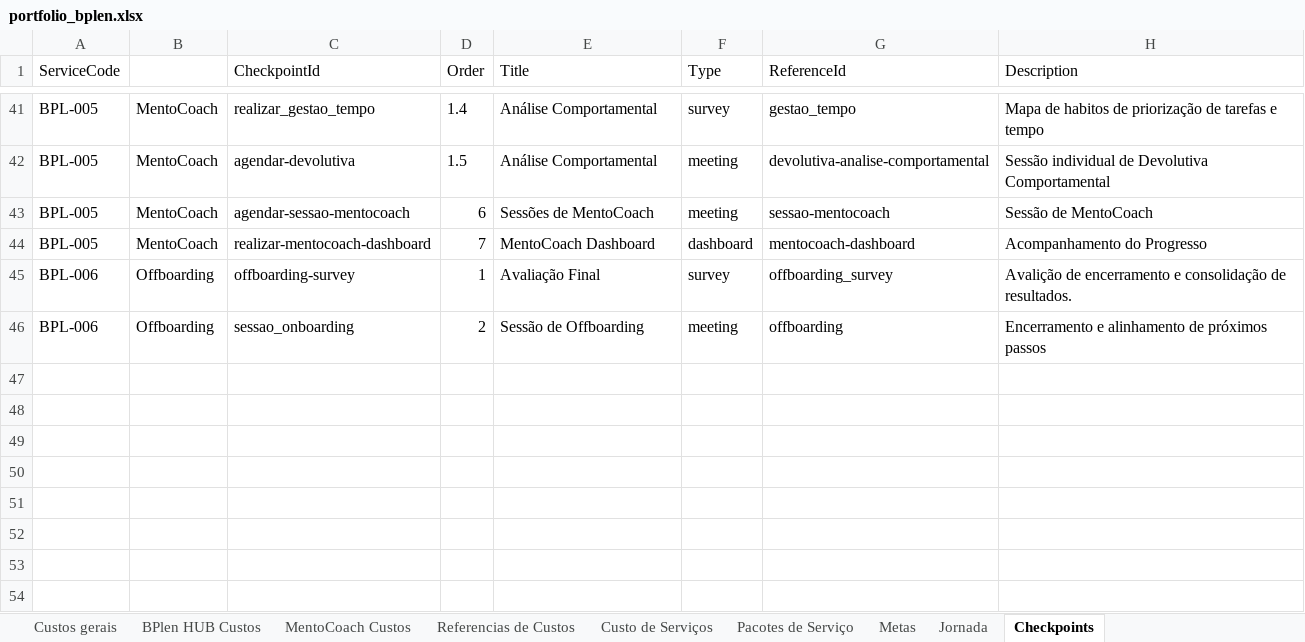
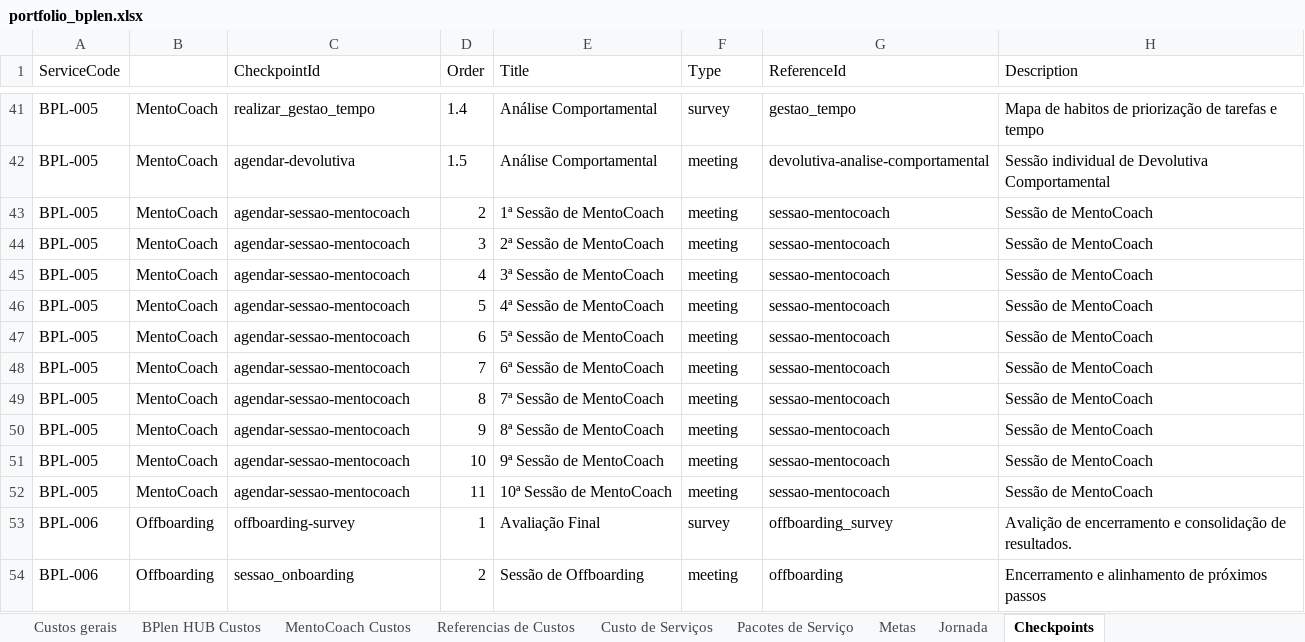
Before and after one commit to legnp/BPlenHUB, an Excel workbook: portfolio/portfolio_bplen.xlsx, sheet Checkpoints, drawn as a sheet; only a part is shown, gaps mark what is left out; values as stored, in another font and other column widths than the file's, no borders; addresses are those after the commit; the diff names each change by its address in the sheet, - before the commit and + after, or states it on an @@ line.

Commit message:
chore: Update portfolio payload after excel edits

```diff
--- a/portfolio/portfolio_bplen.xlsx (sheet Checkpoints)
+++ b/portfolio/portfolio_bplen.xlsx (sheet Checkpoints)
+row 43: BPL-005 | MentoCoach | agendar-sessao-mentocoach | 2 | 1ª Sessão de MentoCoach | meeting | sessao-mentocoach | Sessão de MentoCoach
+row 44: BPL-005 | MentoCoach | agendar-sessao-mentocoach | 3 | 2ª Sessão de MentoCoach | meeting | sessao-mentocoach | Sessão de MentoCoach
+row 45: BPL-005 | MentoCoach | agendar-sessao-mentocoach | 4 | 3ª Sessão de MentoCoach | meeting | sessao-mentocoach | Sessão de MentoCoach
+row 46: BPL-005 | MentoCoach | agendar-sessao-mentocoach | 5 | 4ª Sessão de MentoCoach | meeting | sessao-mentocoach | Sessão de MentoCoach
-E47 (Title): Sessões de MentoCoach
+E47 (Title): 5ª Sessão de MentoCoach
-C48 (CheckpointId): realizar-mentocoach-dashboard
+C48 (CheckpointId): agendar-sessao-mentocoach
-E48 (Title): MentoCoach Dashboard
+E48 (Title): 6ª Sessão de MentoCoach
-F48 (Type): dashboard
+F48 (Type): meeting
-G48 (ReferenceId): mentocoach-dashboard
+G48 (ReferenceId): sessao-mentocoach
-H48 (Description): Acompanhamento do Progresso
+H48 (Description): Sessão de MentoCoach
+row 49: BPL-005 | MentoCoach | agendar-sessao-mentocoach | 8 | 7ª Sessão de MentoCoach | meeting | sessao-mentocoach | Sessão de MentoCoach
+row 50: BPL-005 | MentoCoach | agendar-sessao-mentocoach | 9 | 8ª Sessão de MentoCoach | meeting | sessao-mentocoach | Sessão de MentoCoach
+row 51: BPL-005 | MentoCoach | agendar-sessao-mentocoach | 10 | 9ª Sessão de MentoCoach | meeting | sessao-mentocoach | Sessão de MentoCoach
+row 52: BPL-005 | MentoCoach | agendar-sessao-mentocoach | 11 | 10ª Sessão de MentoCoach | meeting | sessao-mentocoach | Sessão de MentoCoach
```
Also changed, not shown: 4 other files.
